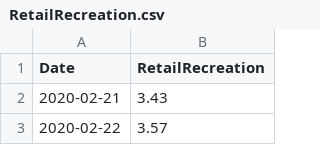
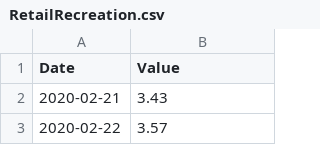
Before and after one commit to michaeltaffe/HPS-COVID-Mobility, a CSV file: RetailRecreation.csv, drawn as a sheet; only a part is shown.

Commit message:
Update RetailRecreation.csv

```diff
--- a/RetailRecreation.csv
+++ b/RetailRecreation.csv
@@ -1,2 +1,2 @@
-Date,RetailRecreation
+Date,Value
 2020-02-21,3.43
```
